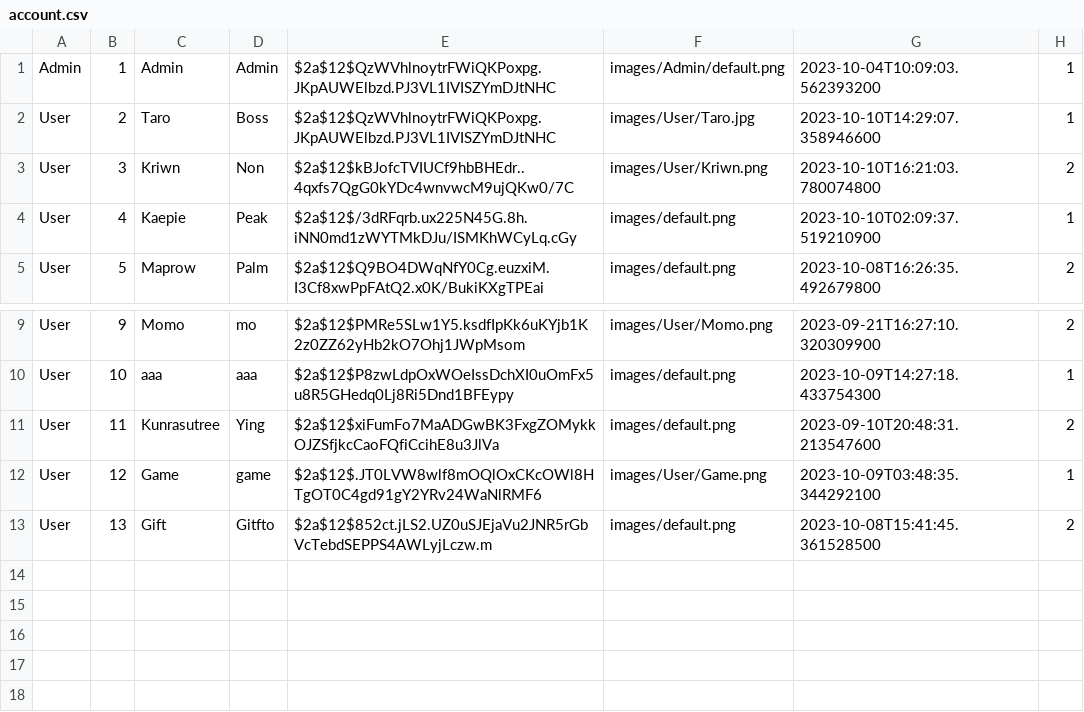
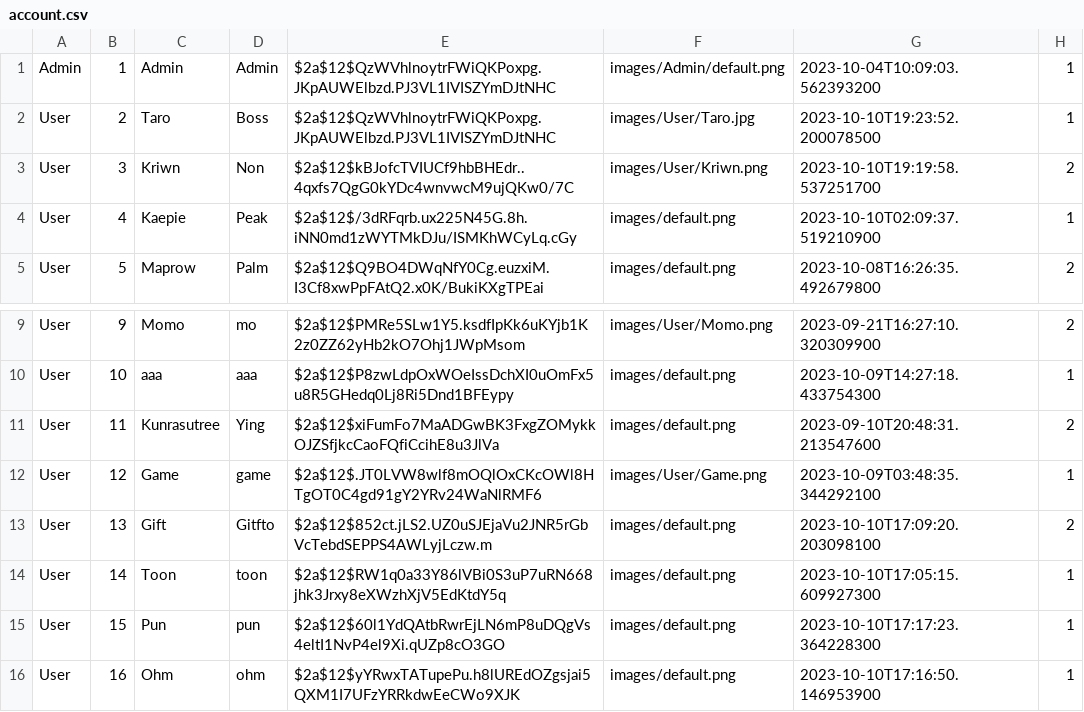
Before and after one commit to Kriwn/JavaFxProject, a CSV file: data/account.csv, drawn as a sheet; only a part is shown, gaps mark what is left out.

```diff
--- a/data/account.csv
+++ b/data/account.csv
@@ -1,4 +1,4 @@
 Admin,1,Admin,Admin,$2a$12$QzWVhlnoytrFWiQKPoxpg.JKpAUWElbzd.PJ3VL1IVISZYmDJtNHC,images/Admin/default.png,2023-10-04T10:09:03.562393200,1
-User,2,Taro,Boss,$2a$12$QzWVhlnoytrFWiQKPoxpg.JKpAUWElbzd.PJ3VL1IVISZYmDJtNHC,images/User/Taro.jpg,2023-10-10T14:29:07.358946600,1
-User,3,Kriwn,Non,$2a$12$kBJofcTVIUCf9hbBHEdr..4qxfs7QgG0kYDc4wnvwcM9ujQKw0/7C,images/User/Kriwn.png,2023-10-10T16:21:03.780074800,2
+User,2,Taro,Boss,$2a$12$QzWVhlnoytrFWiQKPoxpg.JKpAUWElbzd.PJ3VL1IVISZYmDJtNHC,images/User/Taro.jpg,2023-10-10T19:23:52.200078500,1
+User,3,Kriwn,Non,$2a$12$kBJofcTVIUCf9hbBHEdr..4qxfs7QgG0kYDc4wnvwcM9ujQKw0/7C,images/User/Kriwn.png,2023-10-10T19:19:58.537251700,2
 User,4,Kaepie,Peak,$2a$12$/3dRFqrb.ux225N45G.8h.iNN0md1zWYTMkDJu/ISMKhWCyLq.cGy,images/default.png,2023-10-10T02:09:37.519210900,1
@@ -12,2 +12,5 @@ User,11,Kunrasutree,Ying,$2a$12$xiFumFo7MaADGwBK3FxgZOMykkOJZSfjkcCaoFQfiCcihE8u
 User,12,Game,game,$2a$12$.JT0LVW8wlf8mOQlOxCKcOWl8HTgOT0C4gd91gY2YRv24WaNlRMF6,images/User/Game.png,2023-10-09T03:48:35.344292100,1
-User,13,Gift,Gitfto,$2a$12$852ct.jLS2.UZ0uSJEjaVu2JNR5rGbVcTebdSEPPS4AWLyjLczw.m,images/default.png,2023-10-08T15:41:45.361528500,2
+User,13,Gift,Gitfto,$2a$12$852ct.jLS2.UZ0uSJEjaVu2JNR5rGbVcTebdSEPPS4AWLyjLczw.m,images/default.png,2023-10-10T17:09:20.203098100,2
+User,14,Toon,toon,$2a$12$RW1q0a33Y86lVBi0S3uP7uRN668jhk3Jrxy8eXWzhXjV5EdKtdY5q,images/default.png,2023-10-10T17:05:15.609927300,1
+User,15,Pun,pun,$2a$12$60l1YdQAtbRwrEjLN6mP8uDQgVs4eltI1NvP4el9Xi.qUZp8cO3GO,images/default.png,2023-10-10T17:17:23.364228300,1
+User,16,Ohm,ohm,$2a$12$yYRwxTATupePu.h8lUREdOZgsjai5QXM1I7UFzYRRkdwEeCWo9XJK,images/default.png,2023-10-10T17:16:50.146953900,1
```
Also changed, not shown: data/activity.csv, data/event.csv, 12 other files.
